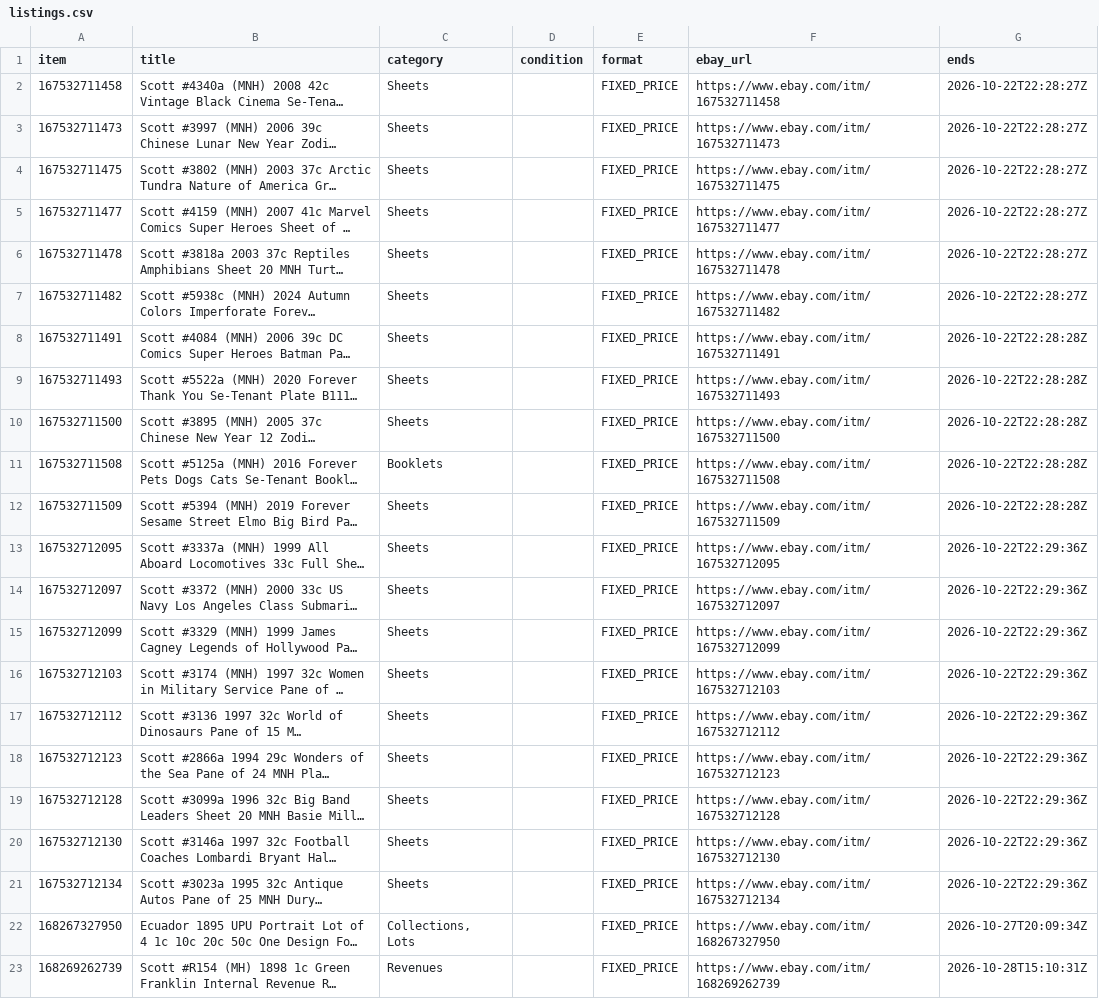
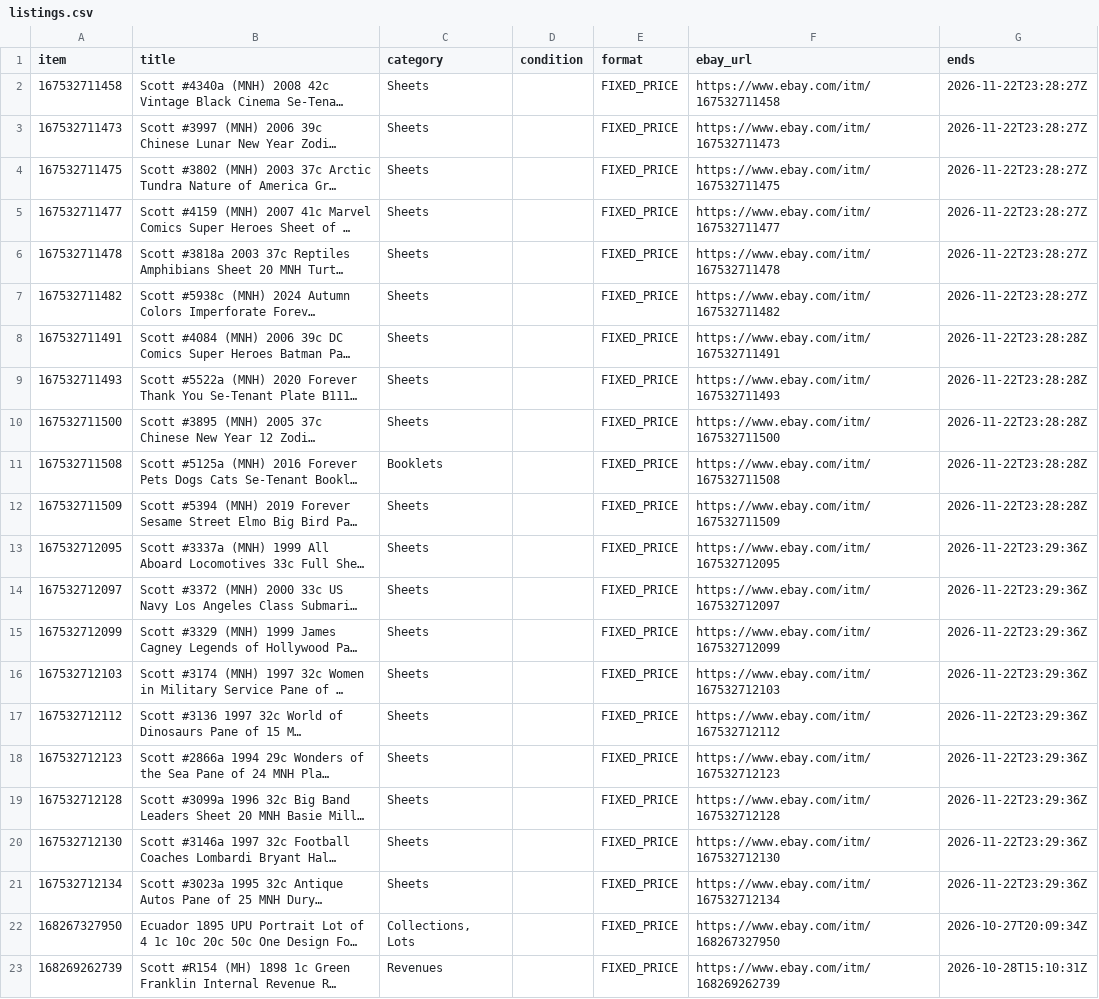
Before and after one commit to StampedeStamps/stampedestamps-store, a CSV file: data/listings.csv, drawn as a sheet; only a part is shown; long unchanged cells end in …; the diff names each change by its address in the sheet, - before the commit and + after, or states it on an @@ line.

Commit message:
Daily catalog refresh: listings as of 2026-10-22 (419 listings)

```diff
--- a/data/listings.csv
+++ b/data/listings.csv
-G2:G7 (ends): 2026-10-22T22:28:27Z
+G2:G7 (ends): 2026-11-22T23:28:27Z
-G8:G12 (ends): 2026-10-22T22:28:28Z
+G8:G12 (ends): 2026-11-22T23:28:28Z
-G13:G21 (ends): 2026-10-22T22:29:36Z
+G13:G21 (ends): 2026-11-22T23:29:36Z
```
Also changed, not shown: data/ebay_photos.csv, 4 other files.
